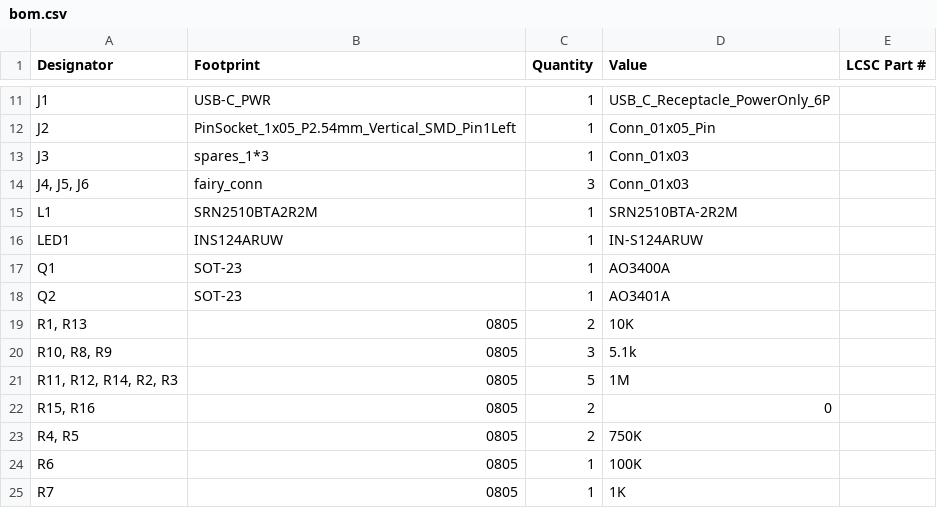
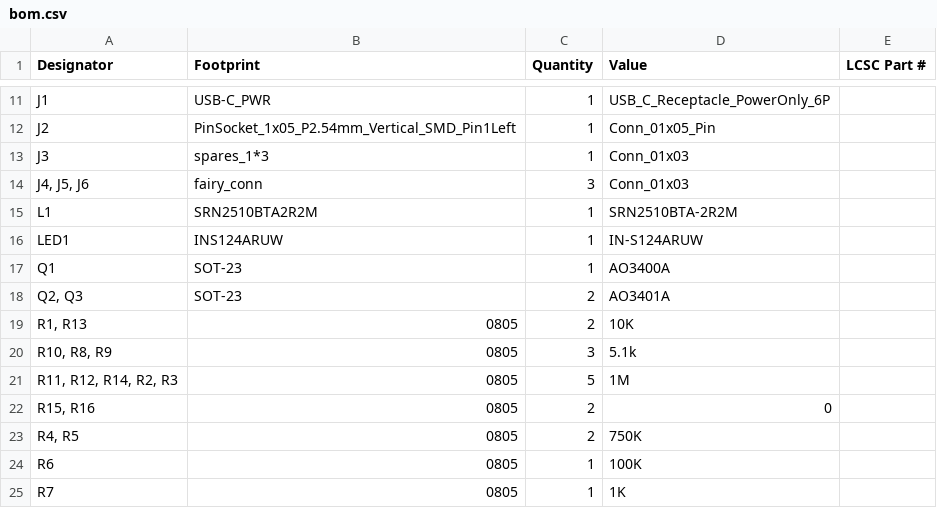
Before and after one commit to camerongillingham93/night-light, a CSV file: hardware/board-files/nightLight-r3/production/bom.csv, drawn as a sheet; only a part is shown, gaps mark what is left out.

```diff
--- a/hardware/board-files/nightLight-r3/production/bom.csv
+++ b/hardware/board-files/nightLight-r3/production/bom.csv
@@ -17,3 +17,3 @@ LED1,INS124ARUW,1,IN-S124ARUW,
 Q1,SOT-23,1,AO3400A,
-Q2,SOT-23,1,AO3401A,
+"Q2, Q3",SOT-23,2,AO3401A,
 "R1, R13",0805,2,10K,
```
Also changed, not shown: hardware/board-files/nightLight-r3/production/designators.csv, hardware/board-files/nightLight-r3/production/positions.csv, 19 other files.
